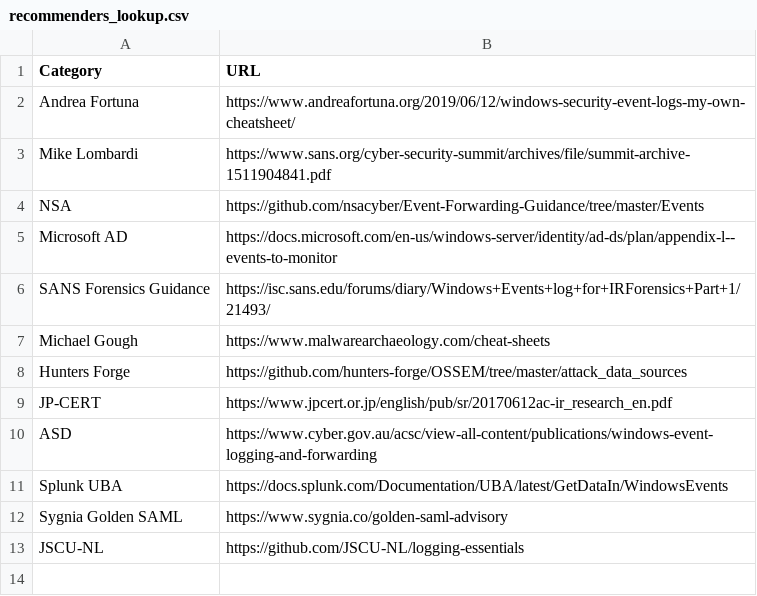
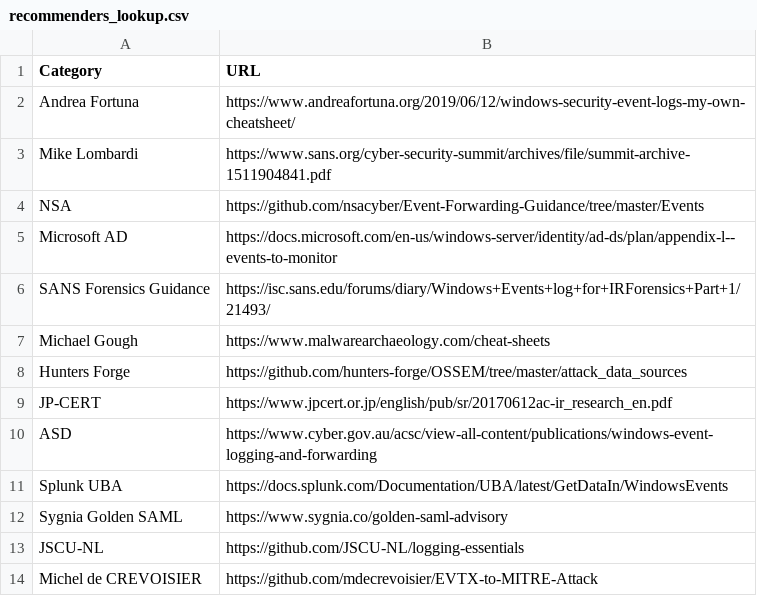
Before and after one commit to jhodgkinson-splunk/splunk_wineventcode_secanalysis, a CSV file: lookups/recommenders_lookup.csv, drawn as a sheet.

```diff
--- a/lookups/recommenders_lookup.csv
+++ b/lookups/recommenders_lookup.csv
@@ -13 +13,2 @@ Sygnia Golden SAML,https://www.sygnia.co/golden-saml-advisory
 JSCU-NL,https://github.com/JSCU-NL/logging-essentials
+Michel de CREVOISIER,https://github.com/mdecrevoisier/EVTX-to-MITRE-Attack
```
Also changed, not shown: 6 other files.
